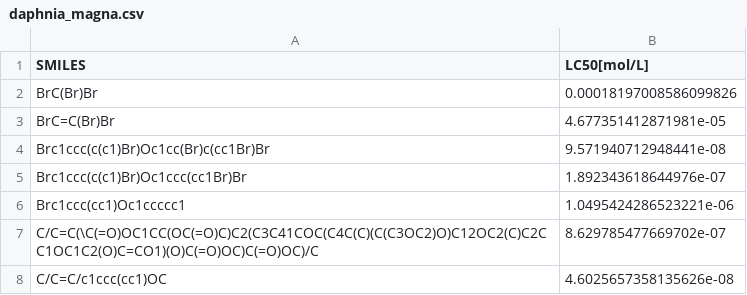
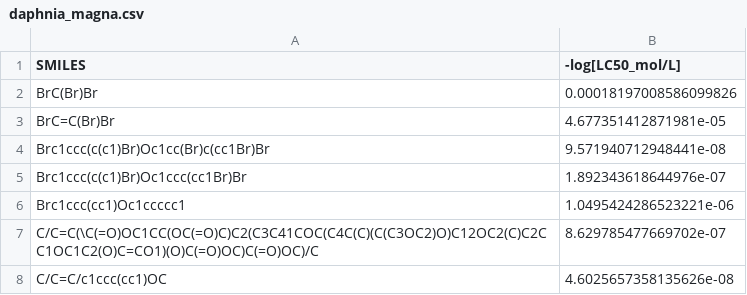
Before and after one commit to opentox/lazar-public-data, a CSV file: regression/daphnia_magna.csv, drawn as a sheet; only a part is shown.

Commit message:
added daphnia converted to mmol

```diff
--- a/regression/daphnia_magna.csv
+++ b/regression/daphnia_magna.csv
@@ -1,2 +1,2 @@
-SMILES,LC50[mol/L]
+SMILES,-log[LC50_mol/L]
 BrC(Br)Br,0.00018197008586099826
```
Also changed, not shown: 2 other files.
